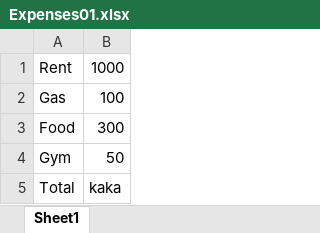
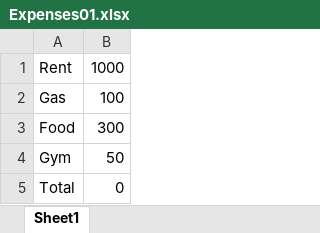
Before and after one commit to nguyenthanhchungfit/PythonTutorials, an Excel workbook: excel writer/tut 1/Expenses01.xlsx, sheet Sheet1, drawn as a sheet; values as stored, in another font and other column widths than the file's, no borders; the diff names each change by its address in the sheet, - before the commit and + after, or states it on an @@ line.

Commit message:
27-10-2018 excel and script

```diff
--- a/excel writer/tut 1/Expenses01.xlsx (sheet Sheet1)
+++ b/excel writer/tut 1/Expenses01.xlsx (sheet Sheet1)
-B5: kaka
+B5: 0
```
Also changed, not shown: excel writer/tut 3/Expenses03.xlsx, 13 other files.
